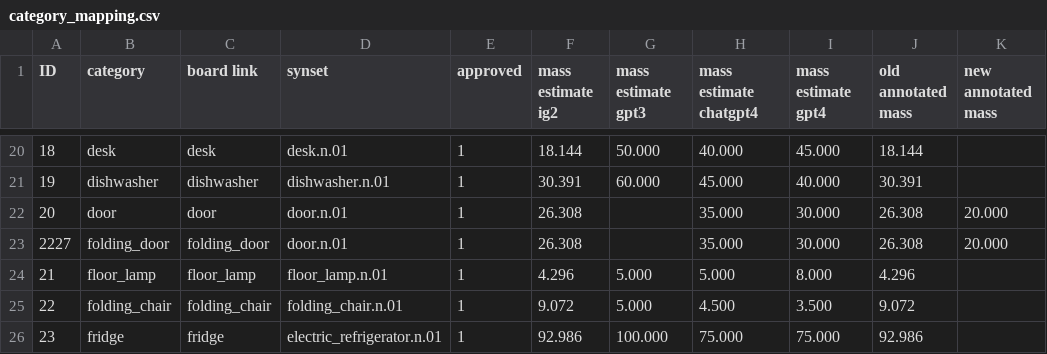
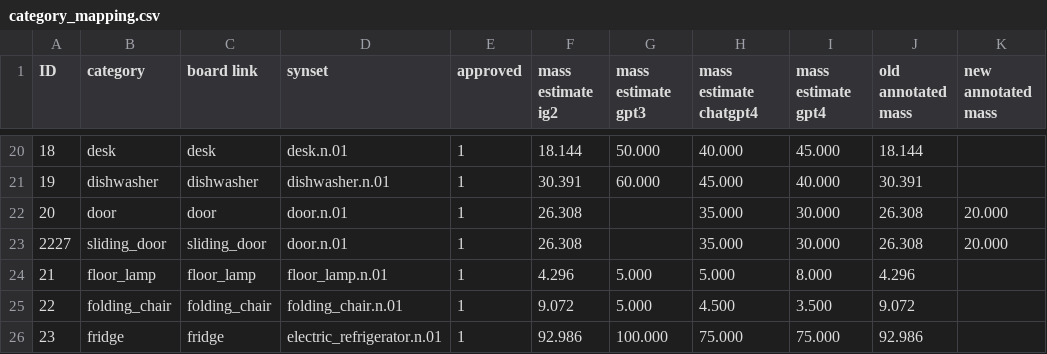
Before and after one commit to StanfordVL/OmniGibson, a CSV file: asset_pipeline/metadata/category_mapping.csv, drawn as a sheet; only a part is shown, gaps mark what is left out; the diff names each change by its address in the sheet, - before the commit and + after, or states it on an @@ line.

```diff
--- a/asset_pipeline/metadata/category_mapping.csv
+++ b/asset_pipeline/metadata/category_mapping.csv
-B23 (category): folding_door
+B23 (category): sliding_door
-C23 (board link): folding_door
+C23 (board link): sliding_door
```
Also changed, not shown: asset_pipeline/metadata/object_renames.csv.
